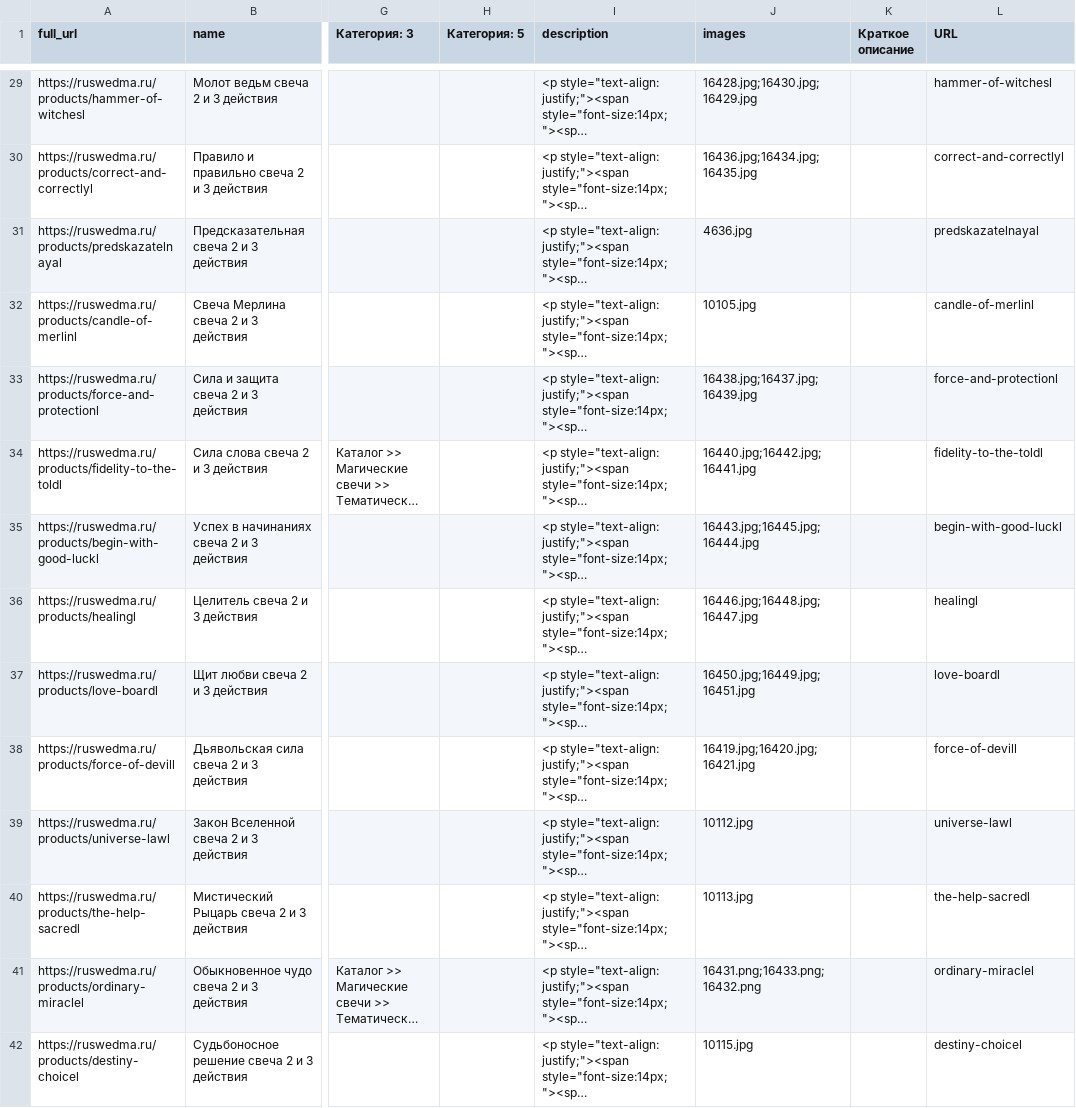
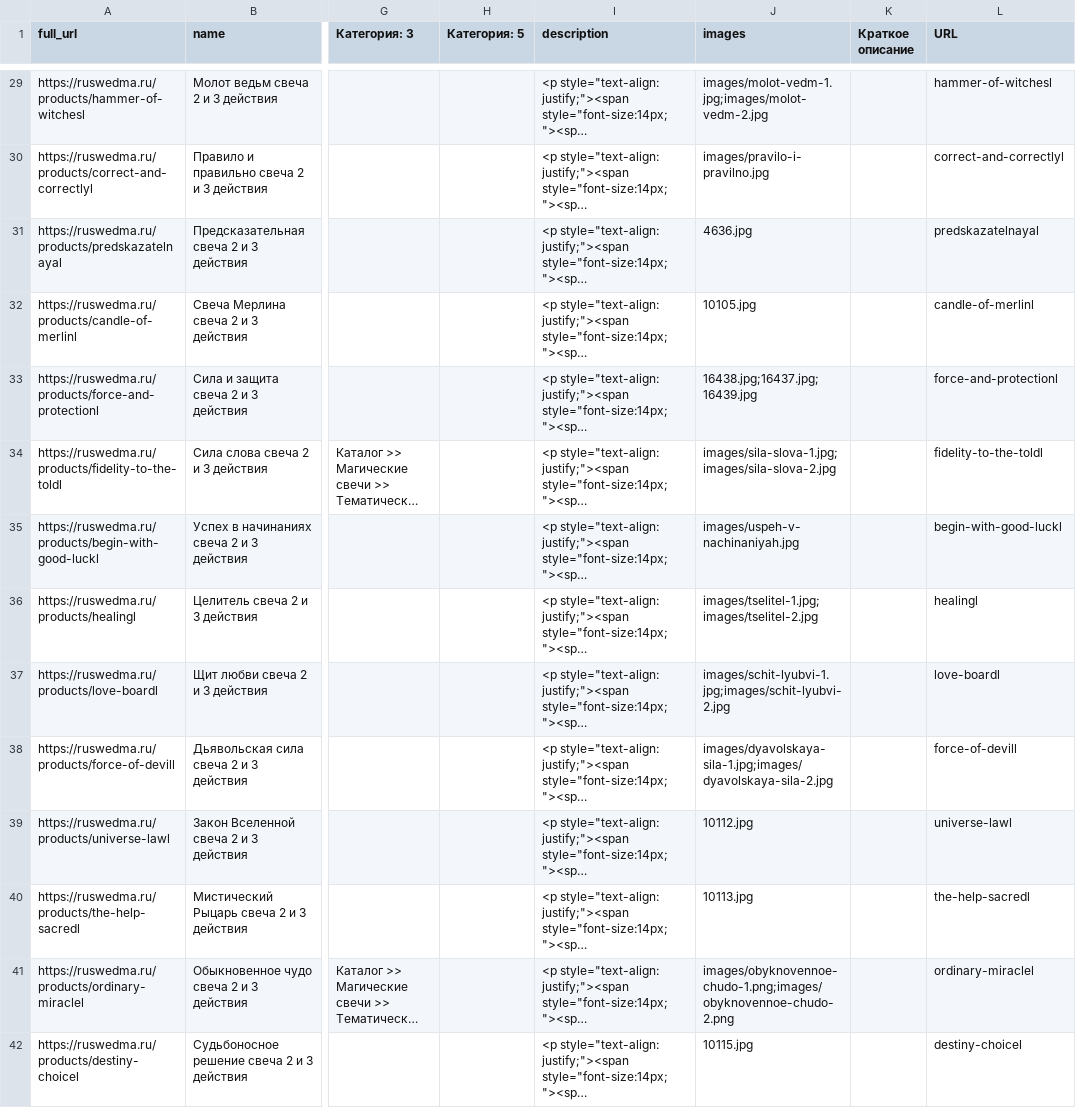
Before and after one commit to valuta8005-design/candle-selection, a CSV file: data/catalog_updated.csv, drawn as a sheet; only a part is shown, gaps mark what is left out; long unchanged cells end in …; the diff covers the shown part only; the diff names each change by its address in the sheet, - before the commit and + after, or states it on an @@ line.

```diff
--- a/data/catalog_updated.csv
+++ b/data/catalog_updated.csv
-J29 (images): 16428.jpg;16430.jpg;16429.jpg
+J29 (images): images/molot-vedm-1.jpg;images/molot-vedm-2.jpg
-J30 (images): 16436.jpg;16434.jpg;16435.jpg
+J30 (images): images/pravilo-i-pravilno.jpg
-J34 (images): 16440.jpg;16442.jpg;16441.jpg
+J34 (images): images/sila-slova-1.jpg;images/sila-slova-2.jpg
-J35 (images): 16443.jpg;16445.jpg;16444.jpg
+J35 (images): images/uspeh-v-nachinaniyah.jpg
-J36 (images): 16446.jpg;16448.jpg;16447.jpg
+J36 (images): images/tselitel-1.jpg;images/tselitel-2.jpg
-J37 (images): 16450.jpg;16449.jpg;16451.jpg
+J37 (images): images/schit-lyubvi-1.jpg;images/schit-lyubvi-2.jpg
-J38 (images): 16419.jpg;16420.jpg;16421.jpg
+J38 (images): images/dyavolskaya-sila-1.jpg;images/dyavolskaya-sila-2.jpg
-J41 (images): 16431.png;16433.png;16432.png
+J41 (images): images/obyknovennoe-chudo-1.png;images/obyknovennoe-chudo-2.png
```
Also changed, not shown: 21 edited cells elsewhere in this file, 59 other files.
